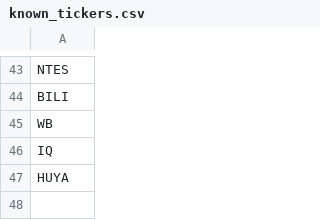
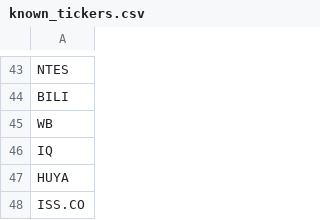
Before and after one commit to P1N60/Uni, a CSV file: VS-Code/side_projects/stock_predictor/data/known_tickers.csv, drawn as a sheet; only a part is shown, gaps mark what is left out; the diff names each change by its address in the sheet, - before the commit and + after, or states it on an @@ line.

```diff
--- a/VS-Code/side_projects/stock_predictor/data/known_tickers.csv
+++ b/VS-Code/side_projects/stock_predictor/data/known_tickers.csv
+row 48: ISS.CO
```
Also changed, not shown: VS-Code/side_projects/stock_predictor/data/simple_screener_results.csv, 8 other files.
